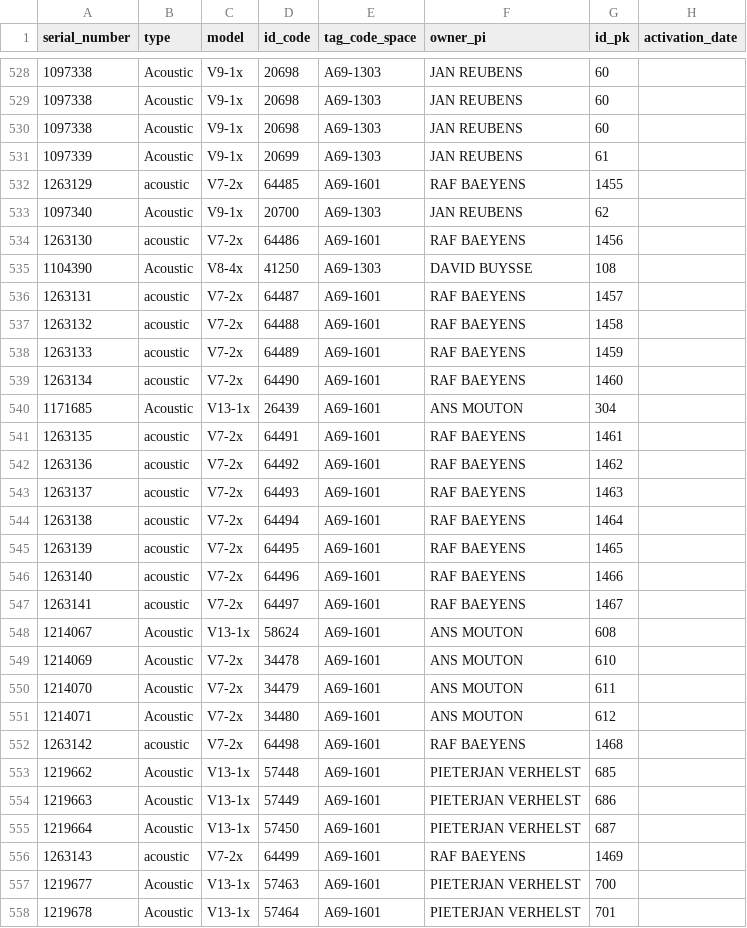
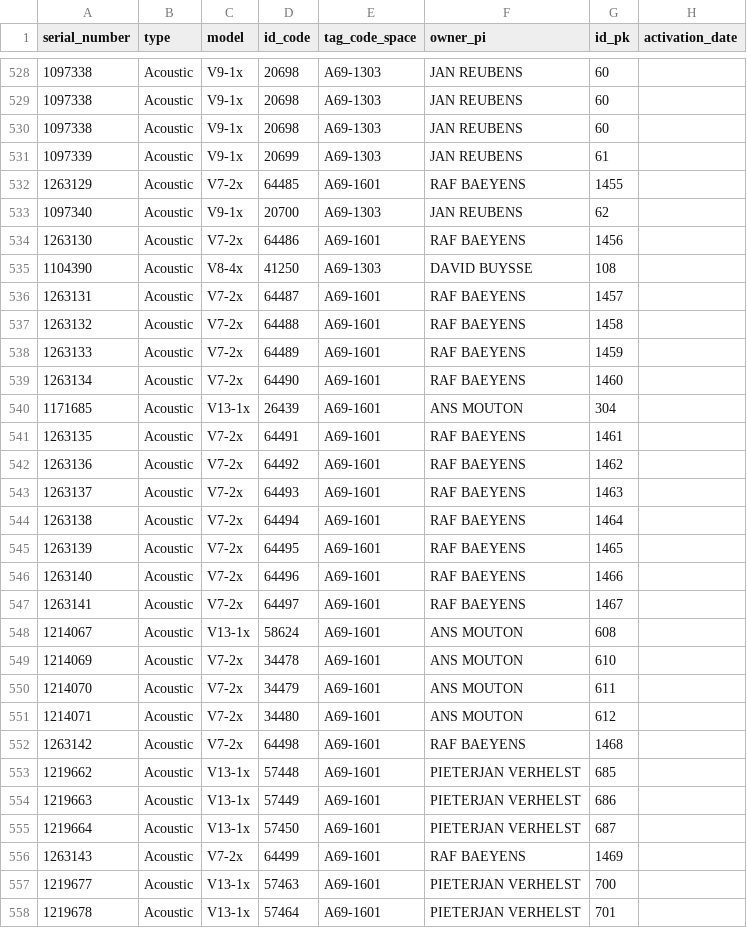
Before and after one commit to inbo/etn-occurrences, a CSV file: data/raw/input_tags.csv, drawn as a sheet; only a part is shown, gaps mark what is left out; the diff covers the shown part only; the diff names each change by its address in the sheet, - before the commit and + after, or states it on an @@ line.

Commit message:
Update input_animals and input_tags

```diff
--- a/data/raw/input_tags.csv
+++ b/data/raw/input_tags.csv
-B532 (type): acoustic
+B532 (type): Acoustic
-B534 (type): acoustic
+B534 (type): Acoustic
-B536:B539 (type): acoustic
+B536:B539 (type): Acoustic
-B541:B547 (type): acoustic
+B541:B547 (type): Acoustic
-B552 (type): acoustic
+B552 (type): Acoustic
-B556 (type): acoustic
+B556 (type): Acoustic
```
Also changed, not shown: 14 edited cells elsewhere in this file, data/raw/input_animals.csv.
